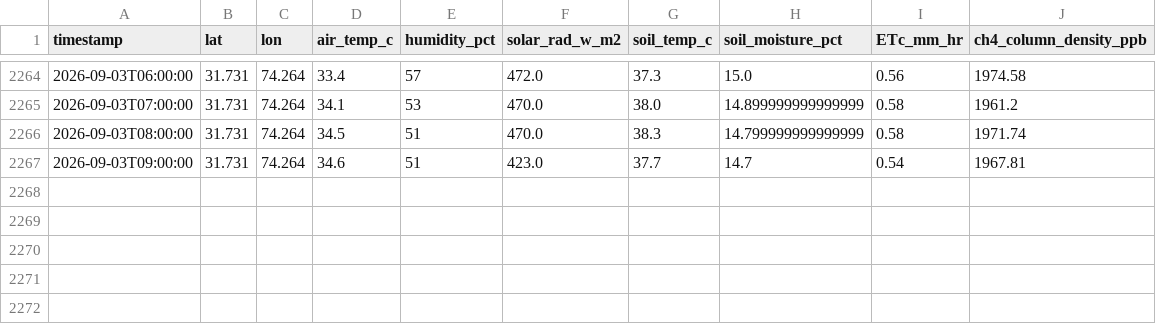
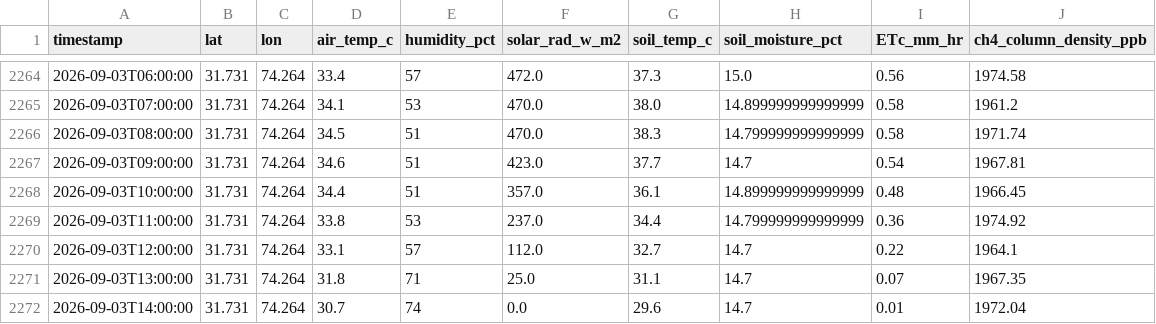
Before and after one commit to umertanveer25/aquavolt-ai-pk, a CSV file: data/pakistan/telemetry_log_pk_rri.csv, drawn as a sheet; only a part is shown, gaps mark what is left out; the diff names each change by its address in the sheet, - before the commit and + after, or states it on an @@ line.

Commit message:
Auto-sync: Live satellite telemetry ingested

```diff
--- a/data/pakistan/telemetry_log_pk_rri.csv
+++ b/data/pakistan/telemetry_log_pk_rri.csv
+row 2268: 2026-09-03T10:00:00 | 31.731 | 74.264 | 34.4 | 51 | 357.0 | 36.1 | 14.899999999999999 | 0.48 | 1966.45
+row 2269: 2026-09-03T11:00:00 | 31.731 | 74.264 | 33.8 | 53 | 237.0 | 34.4 | 14.799999999999999 | 0.36 | 1974.92
+row 2270: 2026-09-03T12:00:00 | 31.731 | 74.264 | 33.1 | 57 | 112.0 | 32.7 | 14.7 | 0.22 | 1964.1
+row 2271: 2026-09-03T13:00:00 | 31.731 | 74.264 | 31.8 | 71 | 25.0 | 31.1 | 14.7 | 0.07 | 1967.35
+row 2272: 2026-09-03T14:00:00 | 31.731 | 74.264 | 30.7 | 74 | 0.0 | 29.6 | 14.7 | 0.01 | 1972.04
```
Also changed, not shown: data/pakistan/telemetry_log_pk_pindi_bowra.csv.
